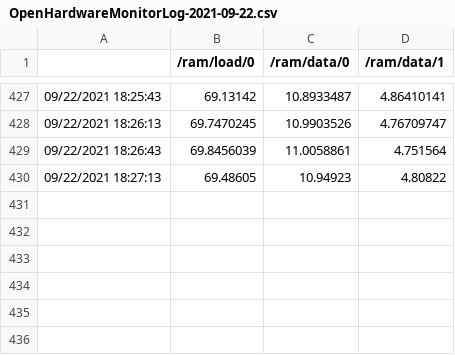
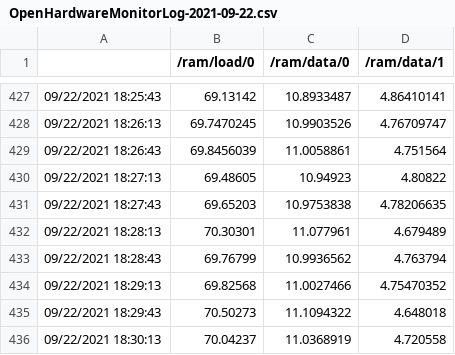
Before and after one commit to tiredsosha/app-error-checker, a CSV file: tools/OHWM/OpenHardwareMonitorLog-2021-09-22.csv, drawn as a sheet; only a part is shown, gaps mark what is left out; the diff names each change by its address in the sheet, - before the commit and + after, or states it on an @@ line.

```diff
--- a/tools/OHWM/OpenHardwareMonitorLog-2021-09-22.csv
+++ b/tools/OHWM/OpenHardwareMonitorLog-2021-09-22.csv
+row 431: 09/22/2021 18:27:43 | 69.65203 | 10.9753838 | 4.78206635
+row 432: 09/22/2021 18:28:13 | 70.30301 | 11.077961 | 4.679489
+row 433: 09/22/2021 18:28:43 | 69.76799 | 10.9936562 | 4.763794
+row 434: 09/22/2021 18:29:13 | 69.82568 | 11.0027466 | 4.75470352
+row 435: 09/22/2021 18:29:43 | 70.50273 | 11.1094322 | 4.648018
+row 436: 09/22/2021 18:30:13 | 70.04237 | 11.0368919 | 4.720558
```
Also changed, not shown: 4 other files.
